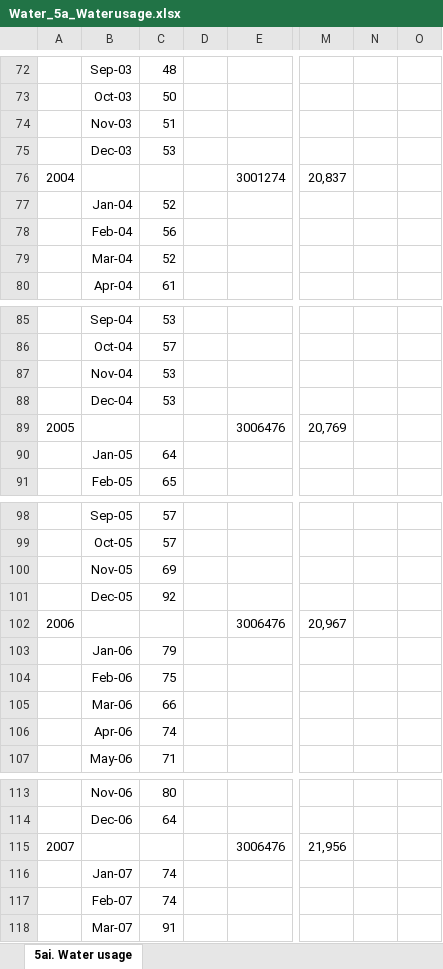
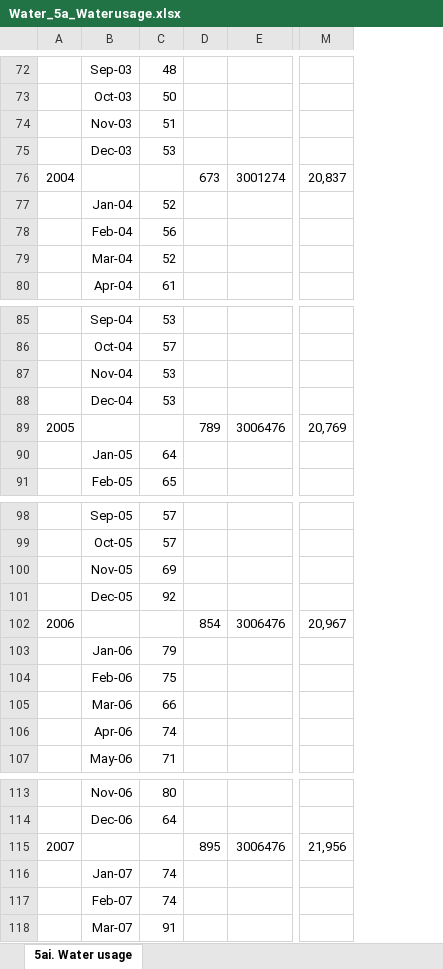
Before and after one commit to spikewilliams/statmart, an Excel workbook: data/facts/gen0/sidsrcm/water/Water_5a_Waterusage.xlsx, sheet 5ai. Water usage, drawn as a sheet; only a part is shown, gaps mark what is left out; values as stored, in another font and other column widths than the file's, no borders; removed rows and columns are numbered as before the commit, all else as after; the diff covers the shown part only; the diff names each change by its address in the sheet, - before the commit and + after, or states it on an @@ line.

```diff
--- a/data/facts/gen0/sidsrcm/water/Water_5a_Waterusage.xlsx (sheet 5ai. Water usage)
+++ b/data/facts/gen0/sidsrcm/water/Water_5a_Waterusage.xlsx (sheet 5ai. Water usage)
-column N, empty
-column O, empty
-D76: (empty)
+D76: 673
-D89: (empty)
+D89: 789
-D102: (empty)
+D102: 854
-D115: (empty)
+D115: 895
```
Also changed, not shown: 1 added row, 1 removed row, 35 edited cells and cell formats elsewhere in this sheet, 40 other files.
